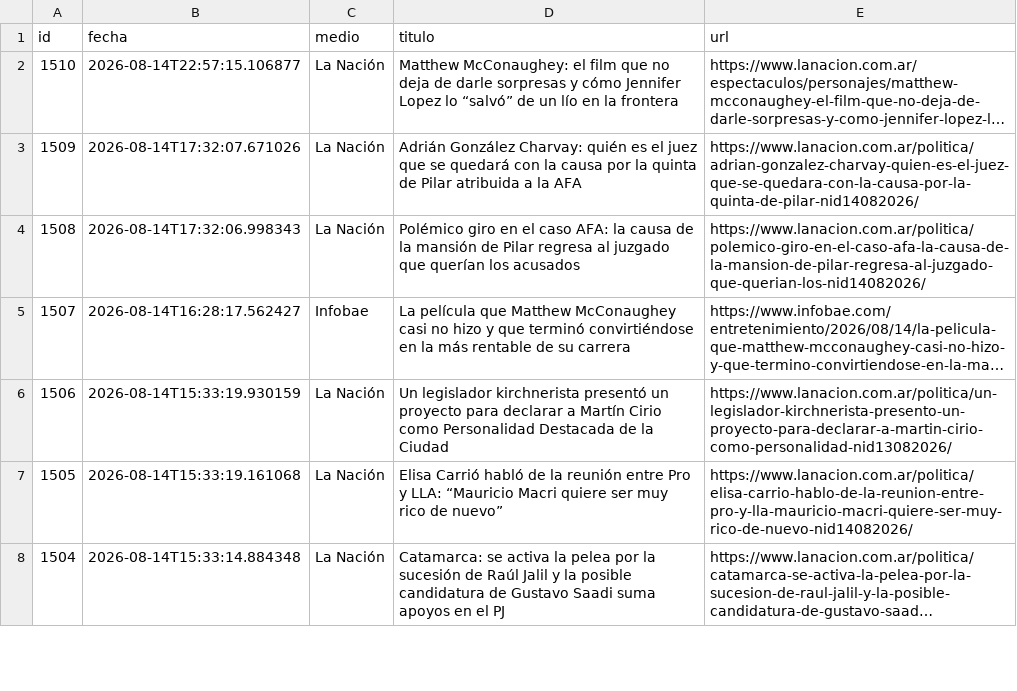
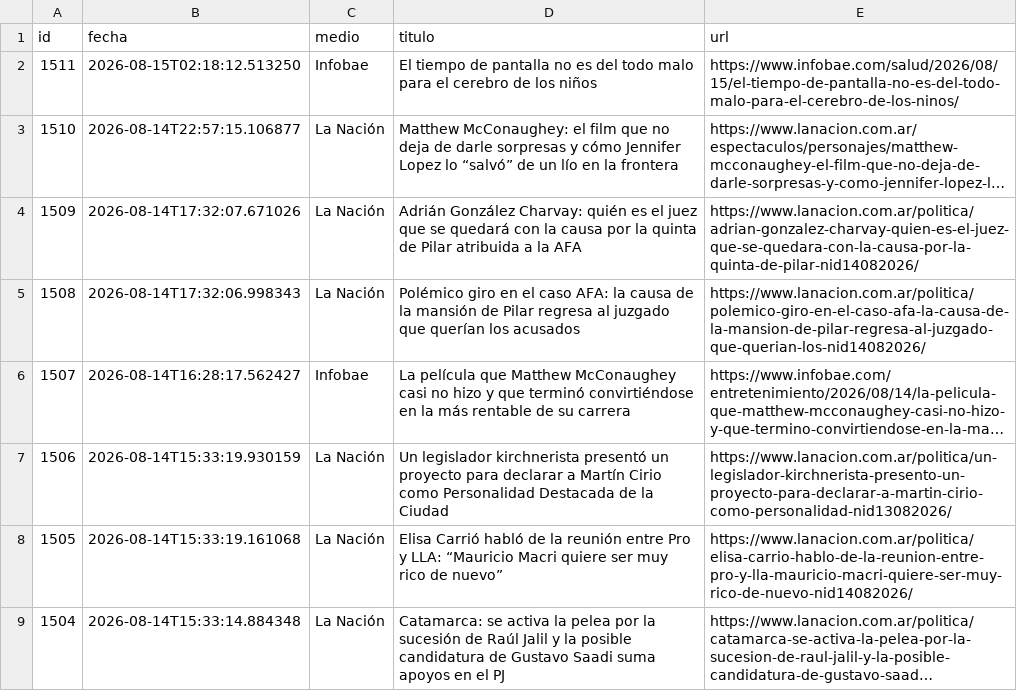
Before and after one commit to ElvisChatzky/BusProyect, a CSV file: data/historico.csv, drawn as a sheet; only a part is shown; long unchanged cells end in …; the diff names each change by its address in the sheet, - before the commit and + after, or states it on an @@ line.

```diff
--- a/data/historico.csv
+++ b/data/historico.csv
+row 2: 1511 | 2026-08-15T02:18:12.513250 | Infobae | El tiempo de pantalla no es del todo malo para el cerebro de los niños | https://www.infobae.com/salud/2026/08/15/el-tiempo-de-pantalla-no-es-del-todo-malo-para-el-cerebro-de-los-ninos/
```
Also changed, not shown: 2 other files.
